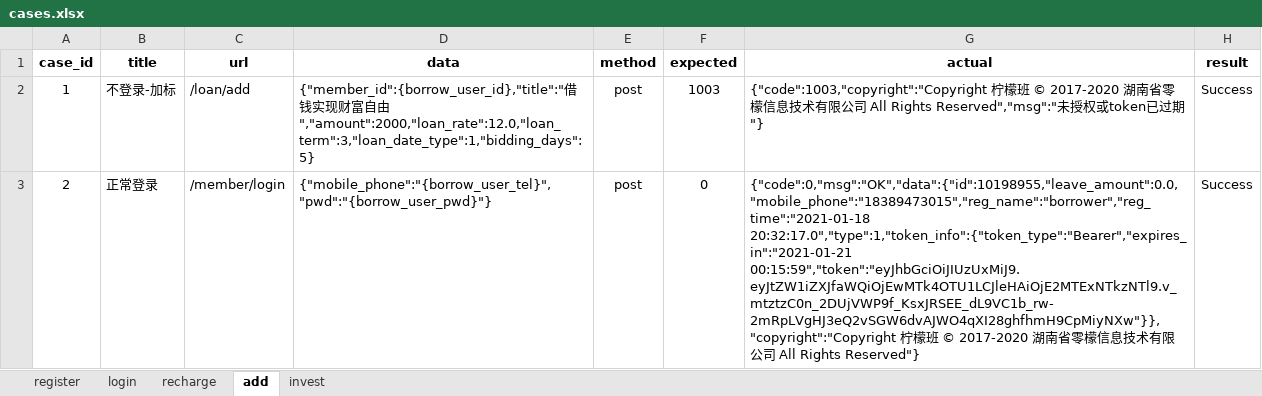
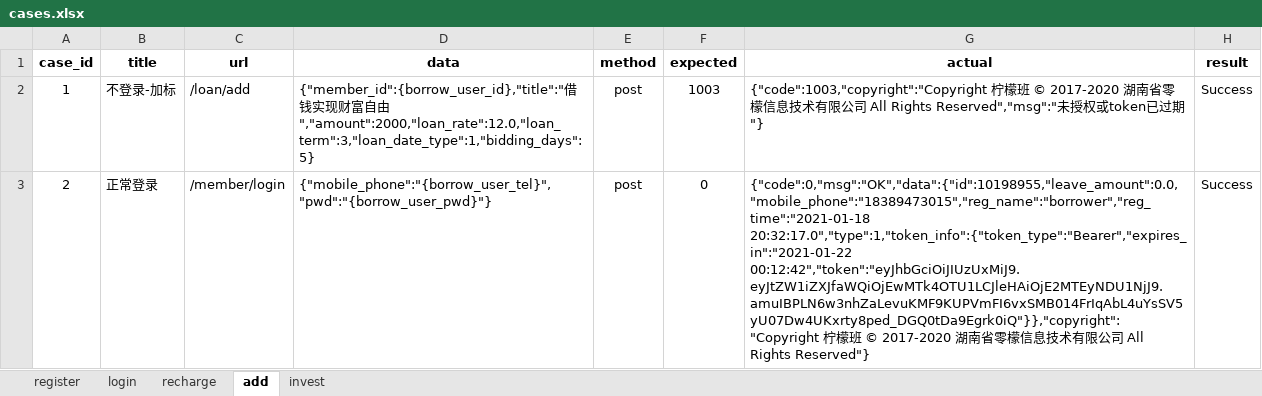
Before and after one commit to OMEN001/Lemon_Api_Test, an Excel workbook: data/cases.xlsx, sheet add, drawn as a sheet; only a part is shown; values as stored, in another font and other column widths than the file's, no borders; the diff covers the shown part only; the diff names each change by its address in the sheet, - before the commit and + after, or states it on an @@ line.

```diff
--- a/data/cases.xlsx (sheet add)
+++ b/data/cases.xlsx (sheet add)
-G3 (actual): {"code":0,"msg":"OK","data":{"id":10198955,"leave_amount":0.0,"mobile_phone":"18389473015","reg_name":"borrower","reg_time":"2021-01-18 20:32:17.0","type":1,"token_info":{"token_type":"Bearer","expires_in":"2021-01-21 00:15:59","token":"eyJhbGciOiJIUzUxMiJ9.eyJtZW1iZXJfaWQiOjEwMTk4OTU1LCJleHAiOjE2MTExNTkzNTl9.v_mtztzC0n_2DUjVWP9f_KsxJRSEE_dL9VC1b_rw-2mRpLVgHJ3eQ2vSGW6dvAJWO4qXI28ghfhmH9CpMiyNXw"}},"copyright":"Copyright 柠檬…
+G3 (actual): {"code":0,"msg":"OK","data":{"id":10198955,"leave_amount":0.0,"mobile_phone":"18389473015","reg_name":"borrower","reg_time":"2021-01-18 20:32:17.0","type":1,"token_info":{"token_type":"Bearer","expires_in":"2021-01-22 00:12:42","token":"eyJhbGciOiJIUzUxMiJ9.eyJtZW1iZXJfaWQiOjEwMTk4OTU1LCJleHAiOjE2MTEyNDU1NjJ9.amuIBPLN6w3nhZaLevuKMF9KUPVmFI6vxSMB014FrIqAbL4uYsSV5yU07Dw4UKxrty8ped_DGQ0tDa9Egrk0iQ"}},"copyright":"Copyright 柠檬…
```
Also changed, not shown: 2 edited cells elsewhere in this sheet, sheet invest, sheet recharge, sheet register, sheet login, 7 other files.
